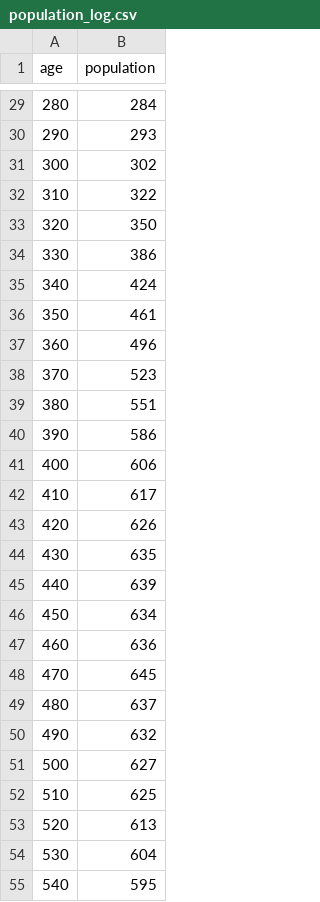
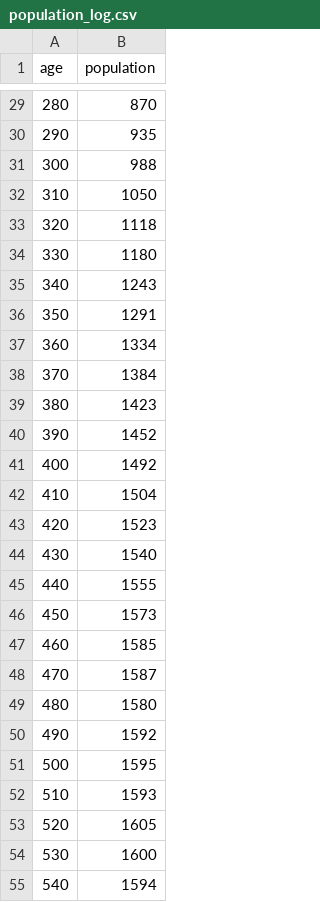
Before and after one commit to GuruprasadDalvi/NeatSimulation, a CSV file: population_log.csv, drawn as a sheet; only a part is shown, gaps mark what is left out; the diff covers the shown part only.

```diff
--- a/population_log.csv
+++ b/population_log.csv
@@ -29,27 +29,27 @@ age,population
-280,284
-290,293
-300,302
-310,322
-320,350
-330,386
-340,424
-350,461
-360,496
-370,523
-380,551
-390,586
-400,606
-410,617
-420,626
-430,635
-440,639
-450,634
-460,636
-470,645
-480,637
-490,632
-500,627
-510,625
-520,613
-530,604
-540,595
+280,870
+290,935
+300,988
+310,1050
+320,1118
+330,1180
+340,1243
+350,1291
+360,1334
+370,1384
+380,1423
+390,1452
+400,1492
+410,1504
+420,1523
+430,1540
+440,1555
+450,1573
+460,1585
+470,1587
+480,1580
+490,1592
+500,1595
+510,1593
+520,1605
+530,1600
+540,1594
```
Also changed, not shown: 3 removed rows and 59 edited cells elsewhere in this file, max_fitness.csv, 2 other files.
